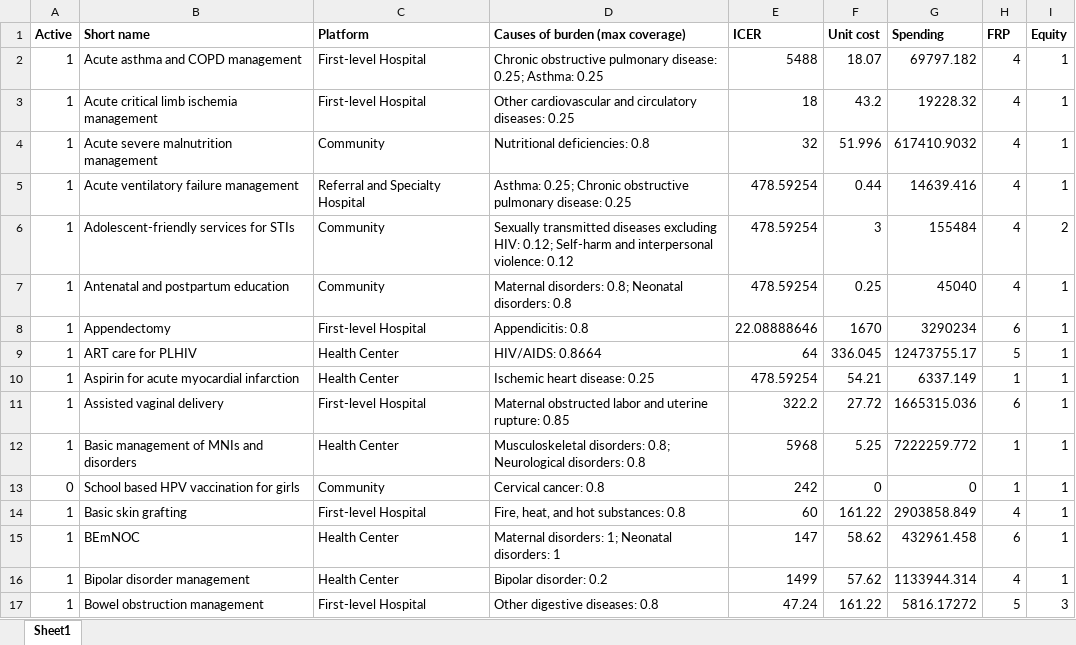
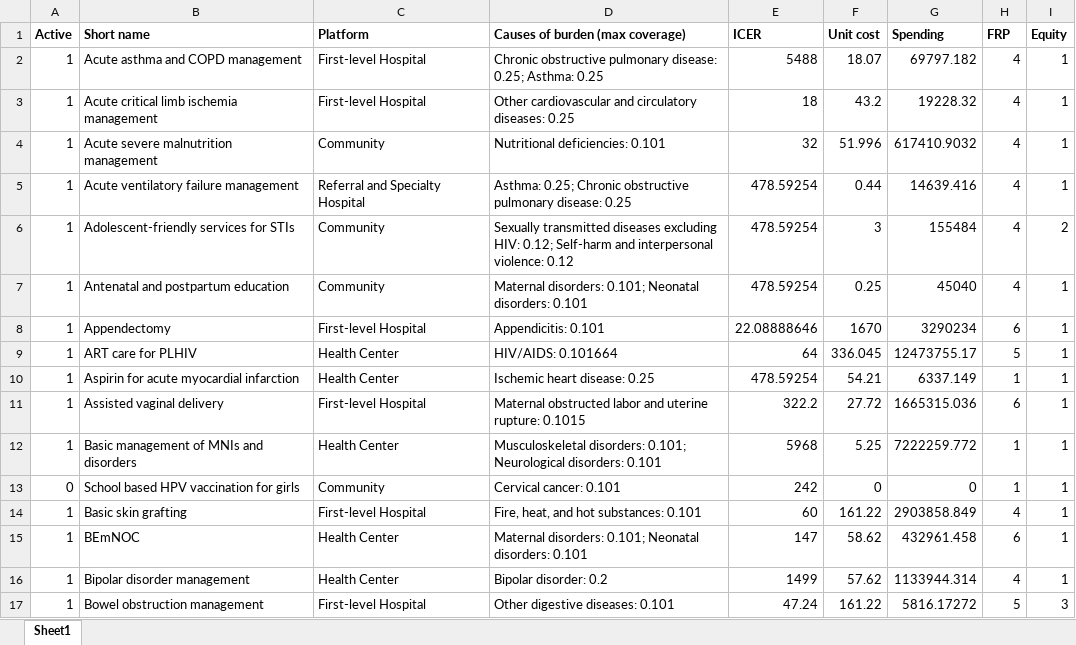
Before and after one commit to sciris/hiptool, an Excel workbook: data/Zimbabwe interventions.xlsx, sheet Sheet1, drawn as a sheet; only a part is shown; values as stored, in another font and other column widths than the file's, no borders; table styles not drawn; the diff covers the shown part only; the diff names each change by its address in the sheet, - before the commit and + after, or states it on an @@ line.

Commit message:
fix interventions

```diff
--- a/data/Zimbabwe interventions.xlsx (sheet Sheet1)
+++ b/data/Zimbabwe interventions.xlsx (sheet Sheet1)
-D4 (Causes of burden (max coverage)): Nutritional deficiencies: 0.8
+D4 (Causes of burden (max coverage)): Nutritional deficiencies: 0.101
-D7 (Causes of burden (max coverage)): Maternal disorders: 0.8; Neonatal disorders: 0.8
+D7 (Causes of burden (max coverage)): Maternal disorders: 0.101; Neonatal disorders: 0.101
-D8 (Causes of burden (max coverage)): Appendicitis: 0.8
+D8 (Causes of burden (max coverage)): Appendicitis: 0.101
-D9 (Causes of burden (max coverage)): HIV/AIDS: 0.8664
+D9 (Causes of burden (max coverage)): HIV/AIDS: 0.101664
-D11 (Causes of burden (max coverage)): …uterine rupture: 0.85
+D11 (Causes of burden (max coverage)): …uterine rupture: 0.1015
-D12 (Causes of burden (max coverage)): Musculoskeletal disorders: 0.8; Neurological disorders: 0.8
+D12 (Causes of burden (max coverage)): Musculoskeletal disorders: 0.101; Neurological disorders: 0.101
-D13 (Causes of burden (max coverage)): Cervical cancer: 0.8
+D13 (Causes of burden (max coverage)): Cervical cancer: 0.101
-D14 (Causes of burden (max coverage)): Fire, heat, and hot substances: 0.8
+D14 (Causes of burden (max coverage)): Fire, heat, and hot substances: 0.101
-D15 (Causes of burden (max coverage)): Maternal disorders: 1; Neonatal disorders: 1
+D15 (Causes of burden (max coverage)): Maternal disorders: 0.101; Neonatal disorders: 0.101
-D17 (Causes of burden (max coverage)): Other digestive diseases: 0.8
+D17 (Causes of burden (max coverage)): Other digestive diseases: 0.101
```
Also changed, not shown: 114 edited cells elsewhere in this sheet, data/Afghanistan interventions.xlsx, 2 other files.
